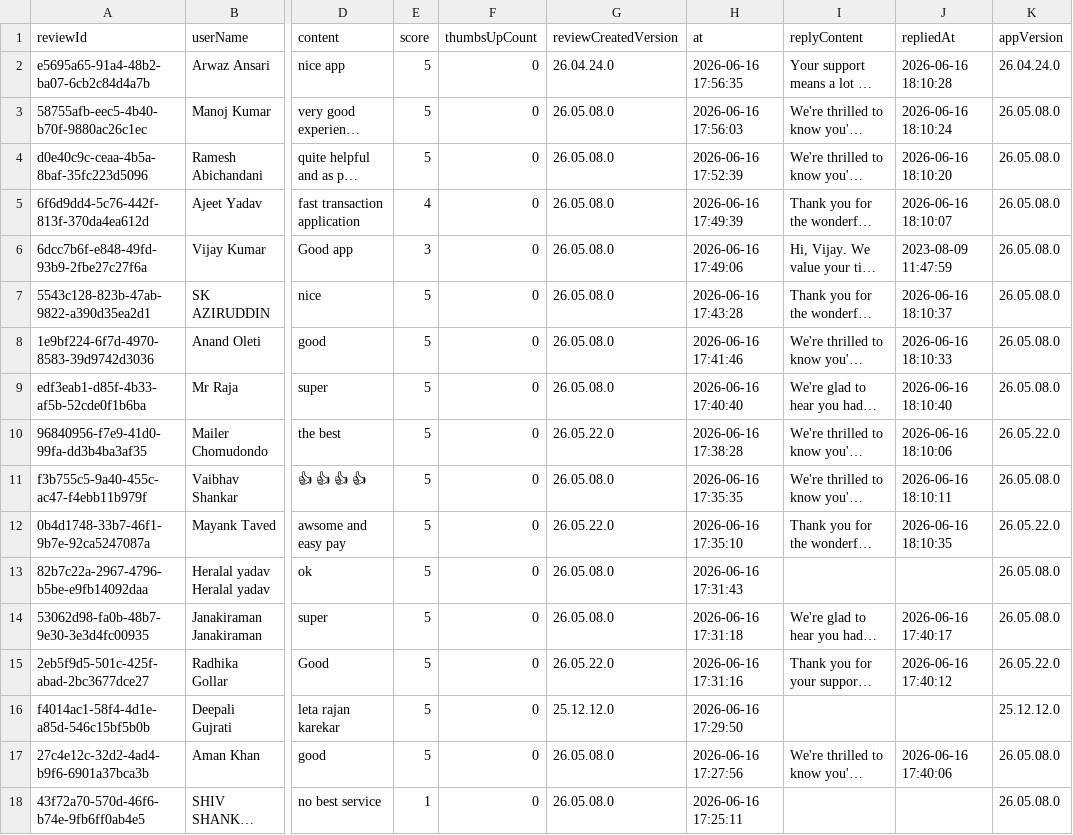
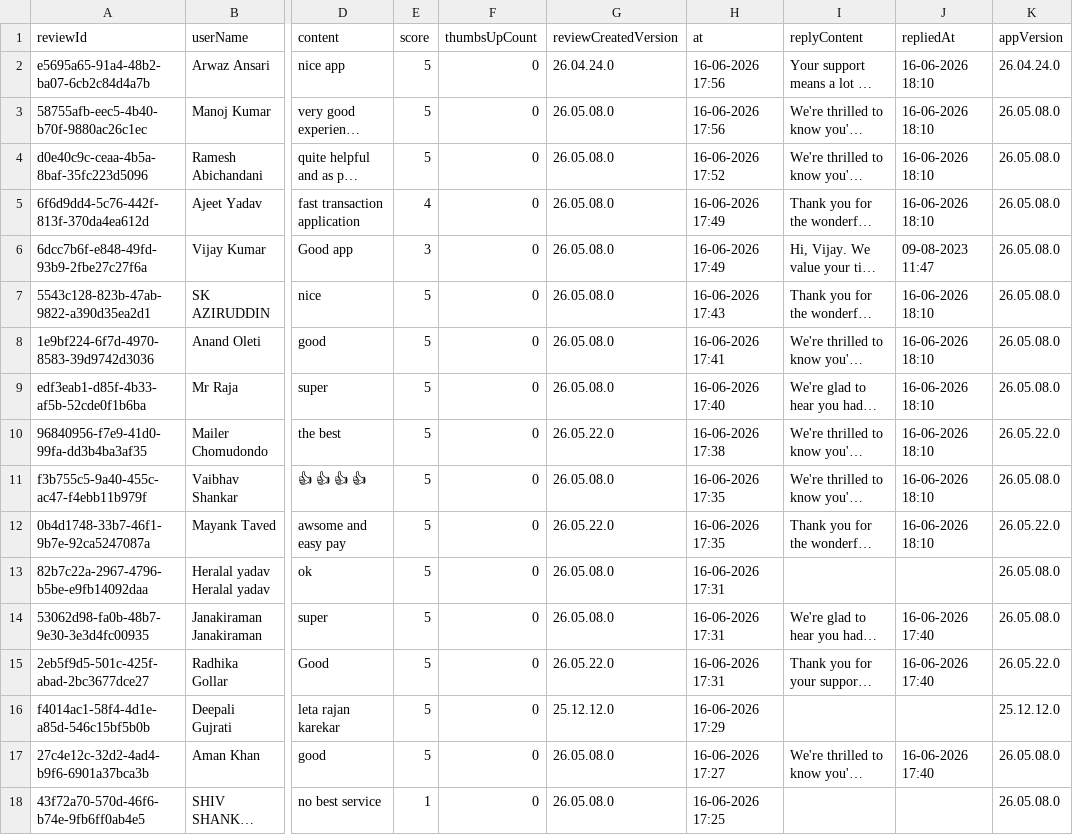
Before and after one commit to santhosh123san/dark-pattern-impact-analytics, a CSV file: data/raw/phonepe_reviews.csv, drawn as a sheet; only a part is shown, gaps mark what is left out; long unchanged cells end in …; the diff covers the shown part only; the diff names each change by its address in the sheet, - before the commit and + after, or states it on an @@ line.

```diff
--- a/data/raw/phonepe_reviews.csv
+++ b/data/raw/phonepe_reviews.csv
-H2 (at): 2026-06-16 17:56:35
+H2 (at): 16-06-2026 17:56
-J2 (repliedAt): 2026-06-16 18:10:28
+J2 (repliedAt): 16-06-2026 18:10
-H3 (at): 2026-06-16 17:56:03
+H3 (at): 16-06-2026 17:56
-J3 (repliedAt): 2026-06-16 18:10:24
+J3 (repliedAt): 16-06-2026 18:10
-H4 (at): 2026-06-16 17:52:39
+H4 (at): 16-06-2026 17:52
-J4 (repliedAt): 2026-06-16 18:10:20
+J4 (repliedAt): 16-06-2026 18:10
-H5 (at): 2026-06-16 17:49:39
+H5 (at): 16-06-2026 17:49
-J5 (repliedAt): 2026-06-16 18:10:07
+J5 (repliedAt): 16-06-2026 18:10
-H6 (at): 2026-06-16 17:49:06
+H6 (at): 16-06-2026 17:49
-J6 (repliedAt): 2023-08-09 11:47:59
+J6 (repliedAt): 09-08-2023 11:47
-H7 (at): 2026-06-16 17:43:28
+H7 (at): 16-06-2026 17:43
-J7 (repliedAt): 2026-06-16 18:10:37
+J7 (repliedAt): 16-06-2026 18:10
-H8 (at): 2026-06-16 17:41:46
+H8 (at): 16-06-2026 17:41
-J8 (repliedAt): 2026-06-16 18:10:33
+J8 (repliedAt): 16-06-2026 18:10
-H9 (at): 2026-06-16 17:40:40
+H9 (at): 16-06-2026 17:40
-J9 (repliedAt): 2026-06-16 18:10:40
+J9 (repliedAt): 16-06-2026 18:10
-H10 (at): 2026-06-16 17:38:28
+H10 (at): 16-06-2026 17:38
-J10 (repliedAt): 2026-06-16 18:10:06
+J10 (repliedAt): 16-06-2026 18:10
-H11 (at): 2026-06-16 17:35:35
+H11 (at): 16-06-2026 17:35
-J11 (repliedAt): 2026-06-16 18:10:11
+J11 (repliedAt): 16-06-2026 18:10
-H12 (at): 2026-06-16 17:35:10
+H12 (at): 16-06-2026 17:35
-J12 (repliedAt): 2026-06-16 18:10:35
+J12 (repliedAt): 16-06-2026 18:10
-H13 (at): 2026-06-16 17:31:43
+H13 (at): 16-06-2026 17:31
-H14 (at): 2026-06-16 17:31:18
+H14 (at): 16-06-2026 17:31
-J14 (repliedAt): 2026-06-16 17:40:17
+J14 (repliedAt): 16-06-2026 17:40
-H15 (at): 2026-06-16 17:31:16
+H15 (at): 16-06-2026 17:31
-J15 (repliedAt): 2026-06-16 17:40:12
+J15 (repliedAt): 16-06-2026 17:40
-H16 (at): 2026-06-16 17:29:50
+H16 (at): 16-06-2026 17:29
-H17 (at): 2026-06-16 17:27:56
+H17 (at): 16-06-2026 17:27
-J17 (repliedAt): 2026-06-16 17:40:06
+J17 (repliedAt): 16-06-2026 17:40
-H18 (at): 2026-06-16 17:25:11
+H18 (at): 16-06-2026 17:25
```
Also changed, not shown: 151 edited cells elsewhere in this file, data/raw/amazon_reviews.csv, data/raw/flipkart_reviews.csv, 3 other files.
